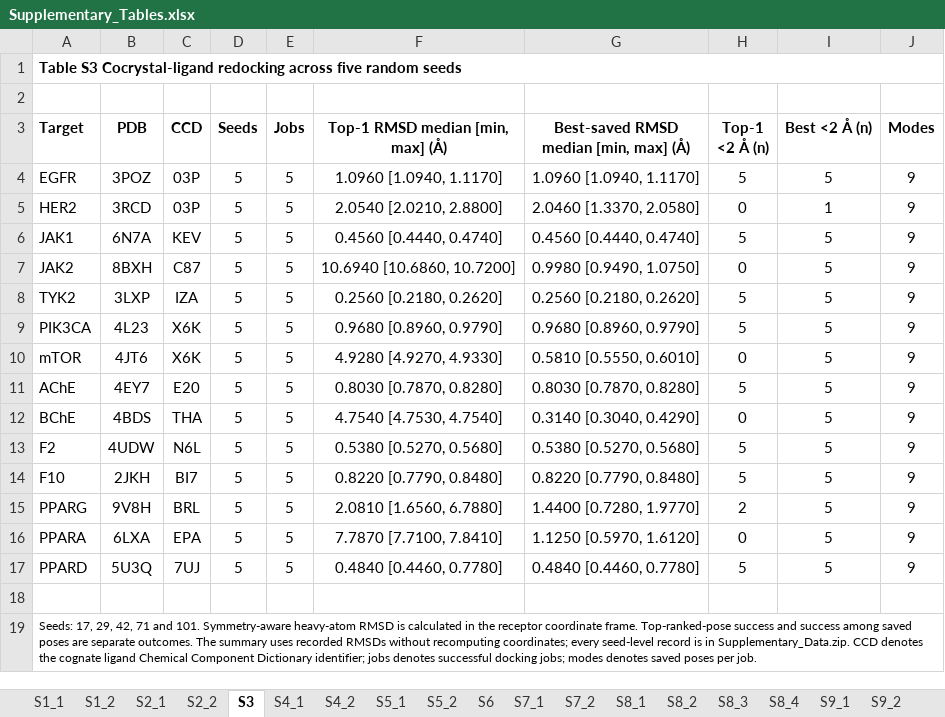
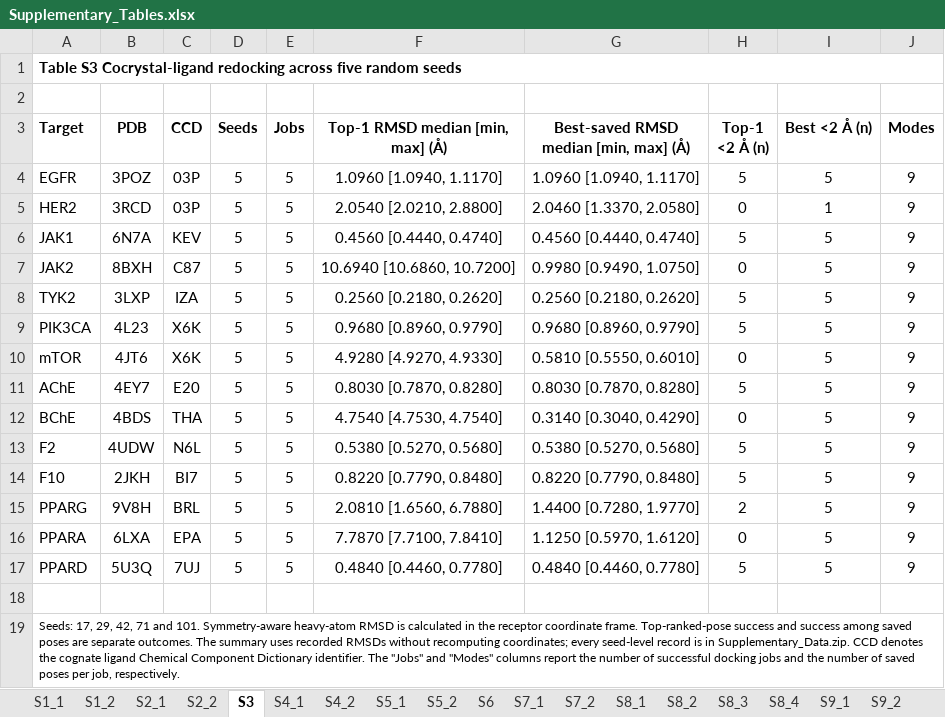
Before and after one commit to 1280602962-debug/gwj260531, an Excel workbook: Dual_Target_Docking/submission/Molecular_Diversity/Tables/Supplementary_Tables.xlsx, sheet S3, drawn as a sheet; values as stored, in another font and other column widths than the file's, no borders; the diff names each change by its address in the sheet, - before the commit and + after, or states it on an @@ line.

Commit message:
Correct publication wording and synchronize figure/table exports
Fix angstrom units, Jobs/Modes definitions and CAP5 wording; clarify the zero-difference display category in Figure 8 and Table S9; correct the main workbook cross-reference to Table S9. Synchronize editable workbooks, captions, standalone exports and combined review PDFs.

Validation: 3,802 workbook cells checked; no numeric or formula changes; affected SVG/Markdown numeric tokens unchanged; 21 figure pages and 31 table pages; affected layouts visually checked. Scientific inputs and current numbering preserved.

```diff
--- a/Dual_Target_Docking/submission/Molecular_Diversity/Tables/Supplementary_Tables.xlsx (sheet S3)
+++ b/Dual_Target_Docking/submission/Molecular_Diversity/Tables/Supplementary_Tables.xlsx (sheet S3)
-A19 (Target): …Component Dictionary identifier; jobs denotes successful docking jobs; modes denotes saved poses per job.
+A19 (Target): …Component Dictionary identifier. The "Jobs" and "Modes" columns report the number of successful docking jobs and the number of saved poses per job, respectively.
```
Also changed, not shown: sheet S9_3, sheet S9_4, sheet S8_2, sheet S8_3, sheet S8_1, sheet S8_4, 4 more sheets, Dual_Target_Docking/submission/Molecular_Diversity/Tables/Main_Tables.xlsx, 26 other files.
